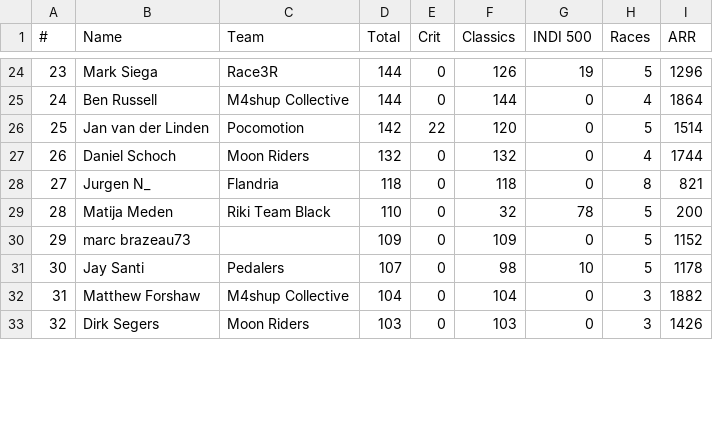
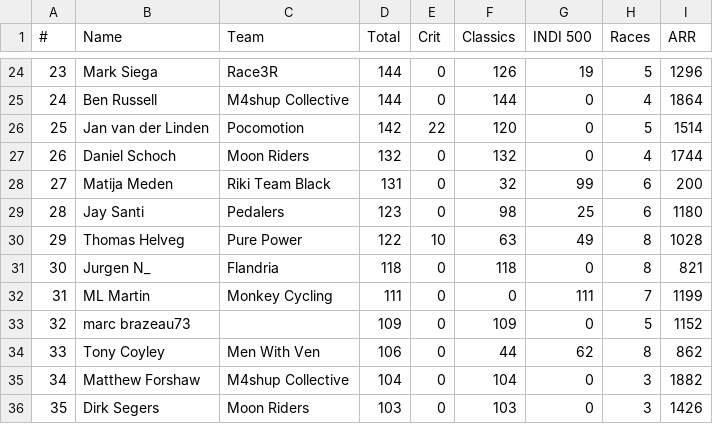
Before and after one commit to somaek/somaek.github.io, a CSV file: arwr.csv, drawn as a sheet; only a part is shown, gaps mark what is left out; removed rows and columns are numbered as before the commit, all else as after; the diff covers the shown part only; the diff names each change by its address in the sheet, - before the commit and + after, or states it on an @@ line.

Commit message:
Flat: latest data (2025-12-11T15:24:30.014Z) {   "date": "2025-12-11T15:24:30.014Z",   "files": [     {       "name": "arwr.csv",       "deltaBytes": 81,       "source": "https://docs.google.com/spreadsheets/d/e/2PACX-1vTFFpRBp56INVL1XqmHbGBrISvVdzqQ1C3N-sf9xox4oJugyPqYw7OwbxpkyolEjx8BPIkd7mb2ICza/pub?gid=745704294&single=true&output=csv"     },     {       "name": "INDI500D.csv",       "deltaBytes": -305,       "source": "https://docs.google.com/spreadsheets/d/e/2PACX-1vRi7daX6SydkW-0Cq75kHiWdOLVbuVcz8eVNFzNZ9YVTx4LhMJsfxh5sknLQ2qyZ7Zk3jJZftensLPq/pub?gid=1930646479&single=true&output=csv"     },     {       "name": "INDI500P.csv",       "deltaBytes": 193,       "source": "https://docs.google.com/spreadsheets/d/e/2PACX-1vRi7daX6SydkW-0Cq75kHiWdOLVbuVcz8eVNFzNZ9YVTx4LhMJsfxh5sknLQ2qyZ7Zk3jJZftensLPq/pub?gid=436262005&single=true&output=csv"     },     {       "name": "INDI500G.csv",       "deltaBytes": 273,       "source": "https://docs.google.com/spreadsheets/d/e/2PACX-1vRi7daX6SydkW-0Cq75kHiWdOLVbuVcz8eVNFzNZ9YVTx4LhMJsfxh5sknLQ2qyZ7Zk3jJZftensLPq/pub?gid=1868790515&single=true&output=csv"     },     {       "name": "INDI500S.csv",       "deltaBytes": 406,       "source": "https://docs.google.com/spreadsheets/d/e/2PACX-1vRi7daX6SydkW-0Cq75kHiWdOLVbuVcz8eVNFzNZ9YVTx4LhMJsfxh5sknLQ2qyZ7Zk3jJZftensLPq/pub?gid=1053430943&single=true&output=csv"     }   ] }

```diff
--- a/arwr.csv
+++ b/arwr.csv
@@ column A (#) renumbered from row 22 down @@
+row 28: 27 | Matija Meden | Riki Team Black | 131 | 0 | 32 | 99 | 6 | 200
+row 29: 28 | Jay Santi | Pedalers | 123 | 0 | 98 | 25 | 6 | 1180
+row 30: 29 | Thomas Helveg | Pure Power | 122 | 10 | 63 | 49 | 8 | 1028
-row 29: 28 | Matija Meden | Riki Team Black | 110 | 0 | 32 | 78 | 5 | 200
+row 32: 31 | ML Martin | Monkey Cycling | 111 | 0 | 0 | 111 | 7 | 1199
-row 31: 30 | Jay Santi | Pedalers | 107 | 0 | 98 | 10 | 5 | 1178
+row 34: 33 | Tony Coyley | Men With Ven | 106 | 0 | 44 | 62 | 8 | 862
```
Also changed, not shown: 4 added rows and 5 removed rows elsewhere in this file, INDI500D.csv, INDI500G.csv, 2 other files.
